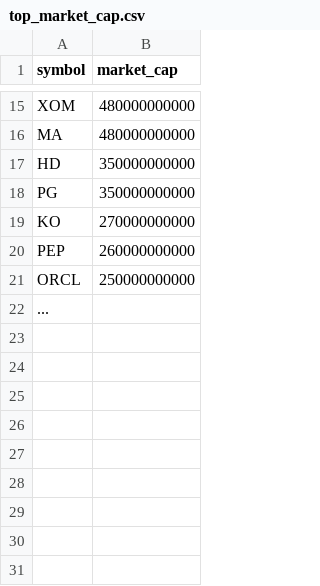
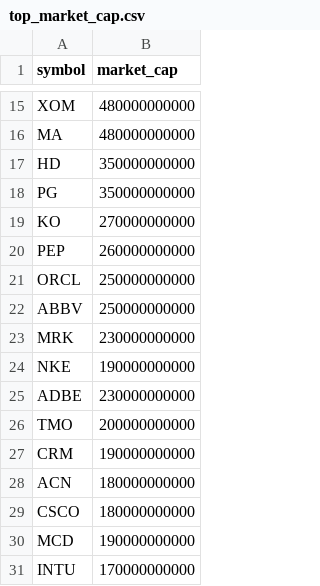
Before and after one commit to mimx85-boop/Super_Agent_Trader, a CSV file: data/top_market_cap.csv, drawn as a sheet; only a part is shown, gaps mark what is left out.

Commit message:
Top cap CSV: remove placeholder; parser skips invalid rows; expand list

```diff
--- a/data/top_market_cap.csv
+++ b/data/top_market_cap.csv
@@ -21,2 +21,11 @@ PEP,260000000000
 ORCL,250000000000
-...,
+ABBV,250000000000
+MRK,230000000000
+NKE,190000000000
+ADBE,230000000000
+TMO,200000000000
+CRM,190000000000
+ACN,180000000000
+CSCO,180000000000
+MCD,190000000000
+INTU,170000000000
```
Also changed, not shown: 1 other file.
